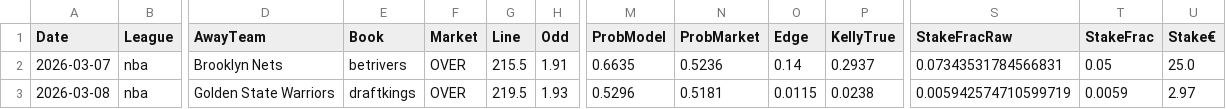
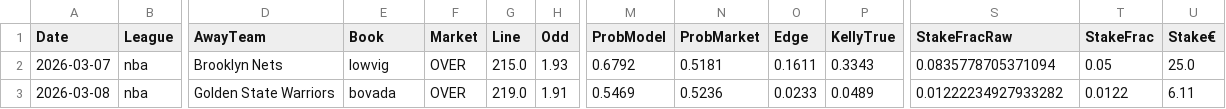
Before and after one commit to jorgepita/apostas-over-futebol, a CSV file: picks_nba_over.csv, drawn as a sheet; only a part is shown, gaps mark what is left out; the diff names each change by its address in the sheet, - before the commit and + after, or states it on an @@ line.

Commit message:
Update picks_nba_over.csv (2026-03-07T14:00:06.947485+00:00)

```diff
--- a/picks_nba_over.csv
+++ b/picks_nba_over.csv
-E2 (Book): betrivers
+E2 (Book): lowvig
-G2 (Line): 215.5
+G2 (Line): 215.0
-H2 (Odd): 1.91
+H2 (Odd): 1.93
-M2 (ProbModel): 0.6635
+M2 (ProbModel): 0.6792
-N2 (ProbMarket): 0.5236
+N2 (ProbMarket): 0.5181
-O2 (Edge): 0.14
+O2 (Edge): 0.1611
-P2 (KellyTrue): 0.2937
+P2 (KellyTrue): 0.3343
-S2 (StakeFracRaw): 0.07343531784566831
+S2 (StakeFracRaw): 0.0835778705371094
-E3 (Book): draftkings
+E3 (Book): bovada
-G3 (Line): 219.5
+G3 (Line): 219.0
-H3 (Odd): 1.93
+H3 (Odd): 1.91
-M3 (ProbModel): 0.5296
+M3 (ProbModel): 0.5469
-N3 (ProbMarket): 0.5181
+N3 (ProbMarket): 0.5236
-O3 (Edge): 0.0115
+O3 (Edge): 0.0233
-P3 (KellyTrue): 0.0238
+P3 (KellyTrue): 0.0489
-S3 (StakeFracRaw): 0.005942574710599719
+S3 (StakeFracRaw): 0.01222234927933282
-T3 (StakeFrac): 0.0059
+T3 (StakeFrac): 0.0122
-U3 (Stake€): 2.97
+U3 (Stake€): 6.11
```
